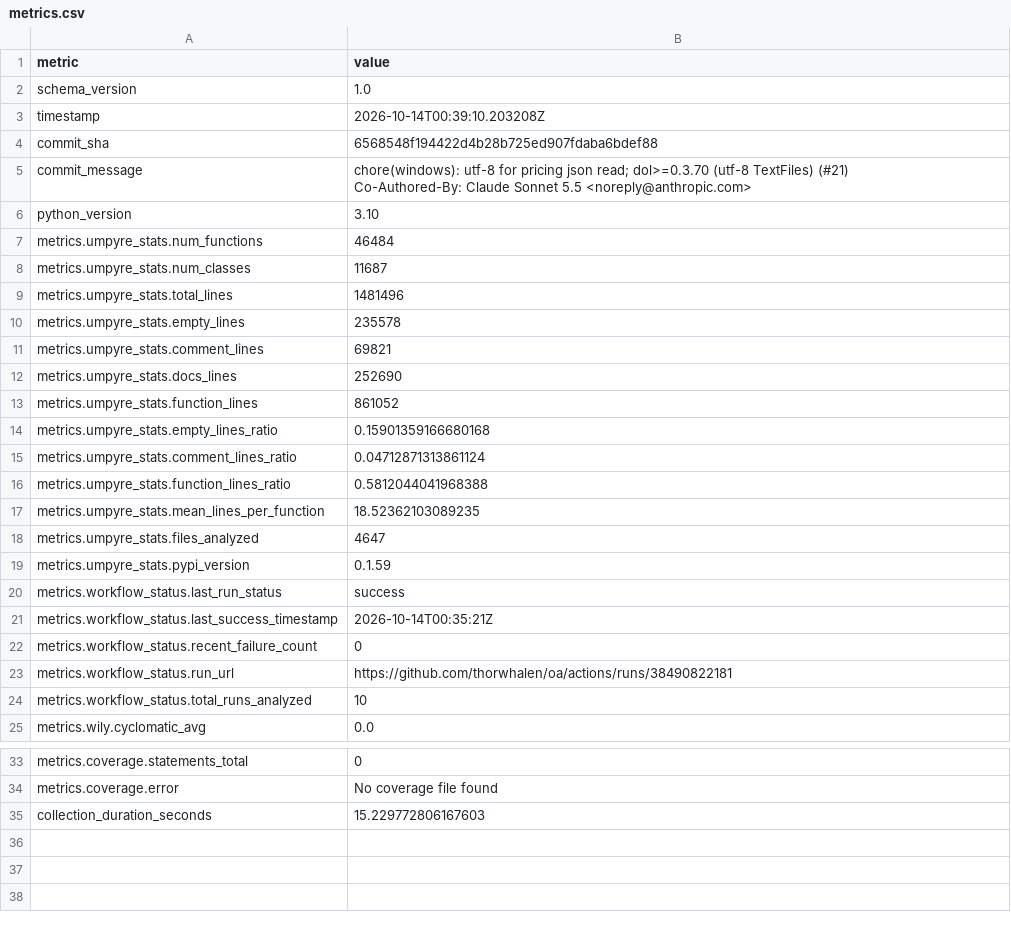
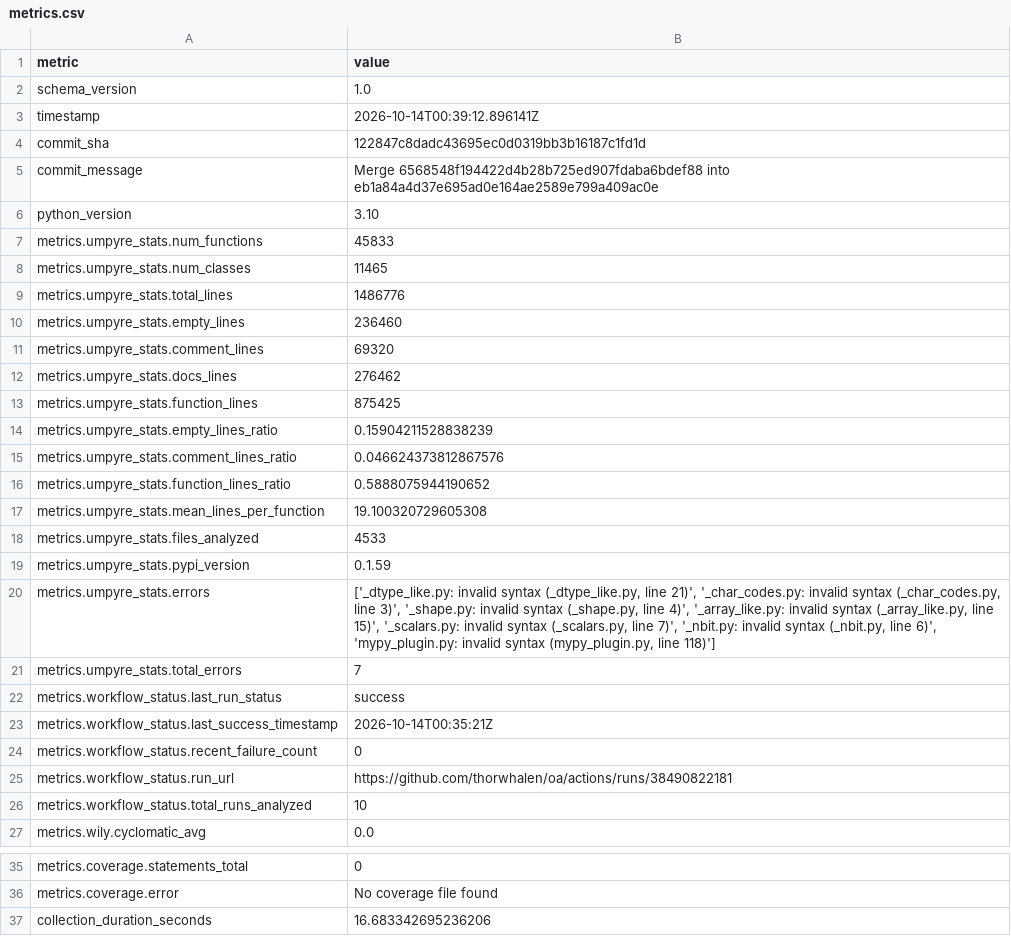
Before and after one commit to thorwhalen/oa, a CSV file: metrics.csv, drawn as a sheet; only a part is shown, gaps mark what is left out.

Commit message:
Update metrics for 122847c

```diff
--- a/metrics.csv
+++ b/metrics.csv
@@ -2,21 +2,21 @@ metric,value
 schema_version,1.0
-timestamp,2026-10-14T00:39:10.203208Z
-commit_sha,6568548f194422d4b28b725ed907fdaba6bdef88
-commit_message,"chore(windows): utf-8 for pricing json read; dol>=0.3.70 (utf-8 TextFiles) (#21)
-
-Co-Authored-By: Claude Sonnet 5.5 <noreply@anthropic.com>"
+timestamp,2026-10-14T00:39:12.896141Z
+commit_sha,122847c8dadc43695ec0d0319bb3b16187c1fd1d
+commit_message,Merge 6568548f194422d4b28b725ed907fdaba6bdef88 into eb1a84a4d37e695ad0e164ae2589e799a409ac0e
 python_version,3.10
-metrics.umpyre_stats.num_functions,46484
-metrics.umpyre_stats.num_classes,11687
-metrics.umpyre_stats.total_lines,1481496
-metrics.umpyre_stats.empty_lines,235578
-metrics.umpyre_stats.comment_lines,69821
-metrics.umpyre_stats.docs_lines,252690
-metrics.umpyre_stats.function_lines,861052
-metrics.umpyre_stats.empty_lines_ratio,0.15901359166680168
-metrics.umpyre_stats.comment_lines_ratio,0.04712871313861124
-metrics.umpyre_stats.function_lines_ratio,0.5812044041968388
-metrics.umpyre_stats.mean_lines_per_function,18.52362103089235
-metrics.umpyre_stats.files_analyzed,4647
+metrics.umpyre_stats.num_functions,45833
+metrics.umpyre_stats.num_classes,11465
+metrics.umpyre_stats.total_lines,1486776
+metrics.umpyre_stats.empty_lines,236460
+metrics.umpyre_stats.comment_lines,69320
+metrics.umpyre_stats.docs_lines,276462
+metrics.umpyre_stats.function_lines,875425
+metrics.umpyre_stats.empty_lines_ratio,0.15904211528838239
+metrics.umpyre_stats.comment_lines_ratio,0.046624373812867576
+metrics.umpyre_stats.function_lines_ratio,0.5888075944190652
+metrics.umpyre_stats.mean_lines_per_function,19.100320729605308
+metrics.umpyre_stats.files_analyzed,4533
 metrics.umpyre_stats.pypi_version,0.1.59
+metrics.umpyre_stats.errors,"['_dtype_like.py: invalid syntax (_dtype_like.py, line 21)', '_char_codes.py: invalid syntax (_char_codes.py, line 3)', '_shape.py: invalid syntax (_shape.py, line 4)', '_array_like.py: invalid syntax (_array_like.py, line 15)', '_scalars.py: invalid syntax (_scalars.py, line 7)', '_nbit.py: invalid syntax (_nbit.py, line 6)', 'mypy_plugin.py: invalid syntax (mypy_plugin.py, line 118)']"
+metrics.umpyre_stats.total_errors,7
 metrics.workflow_status.last_run_status,success
@@ -40,2 +40,2 @@ metrics.coverage.statements_total,0
 metrics.coverage.error,No coverage file found
-collection_duration_seconds,15.229772806167603
+collection_duration_seconds,16.683342695236206
```
Also changed, not shown: 2 other files.
